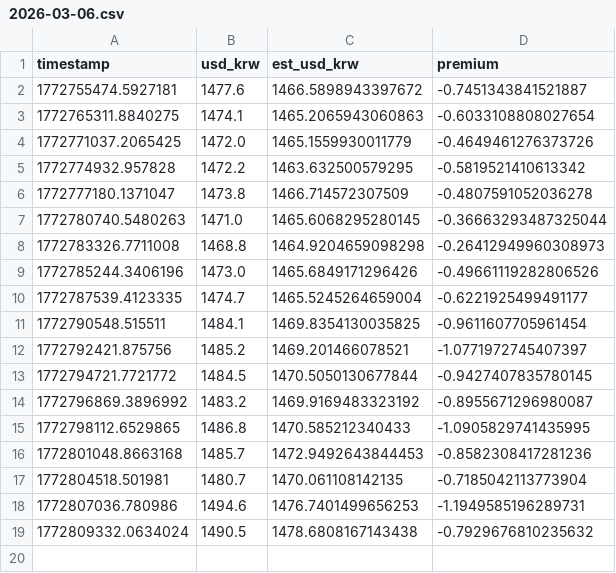
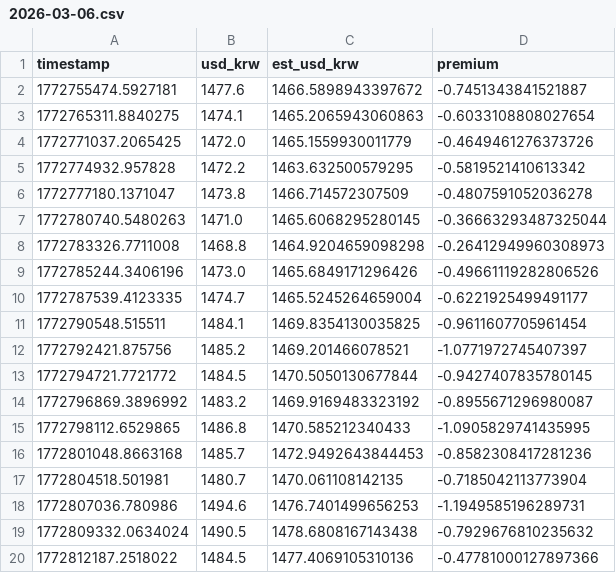
Before and after one commit to jinhwanlazy/kimp, a CSV file: 2026-03-06.csv, drawn as a sheet; the diff names each change by its address in the sheet, - before the commit and + after, or states it on an @@ line.

```diff
--- a/2026-03-06.csv
+++ b/2026-03-06.csv
+row 20: 1772812187.2518022 | 1484.5 | 1477.4069105310136 | -0.47781000127897366
```
Also changed, not shown: 1 other file.
